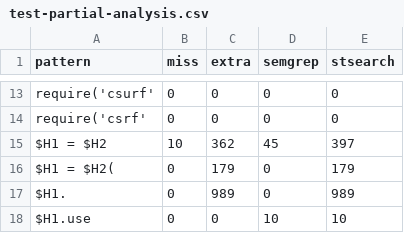
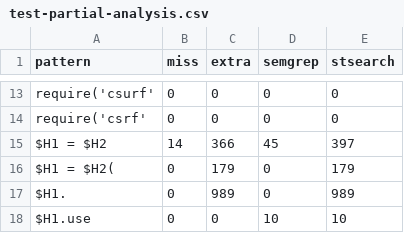
Before and after one commit to plait-lab/stbench, a CSV file: results/express/test-partial-analysis.csv, drawn as a sheet; only a part is shown, gaps mark what is left out.

```diff
--- a/results/express/test-partial-analysis.csv
+++ b/results/express/test-partial-analysis.csv
@@ -14,3 +14,3 @@ require('csurf',0,0,0,0
 require('csrf',0,0,0,0
-$H1 = $H2,10,362,45,397
+$H1 = $H2,14,366,45,397
 $H1 = $H2(,0,179,0,179
```
Also changed, not shown: results/express/test-complete-analysis.csv, 12 other files.
